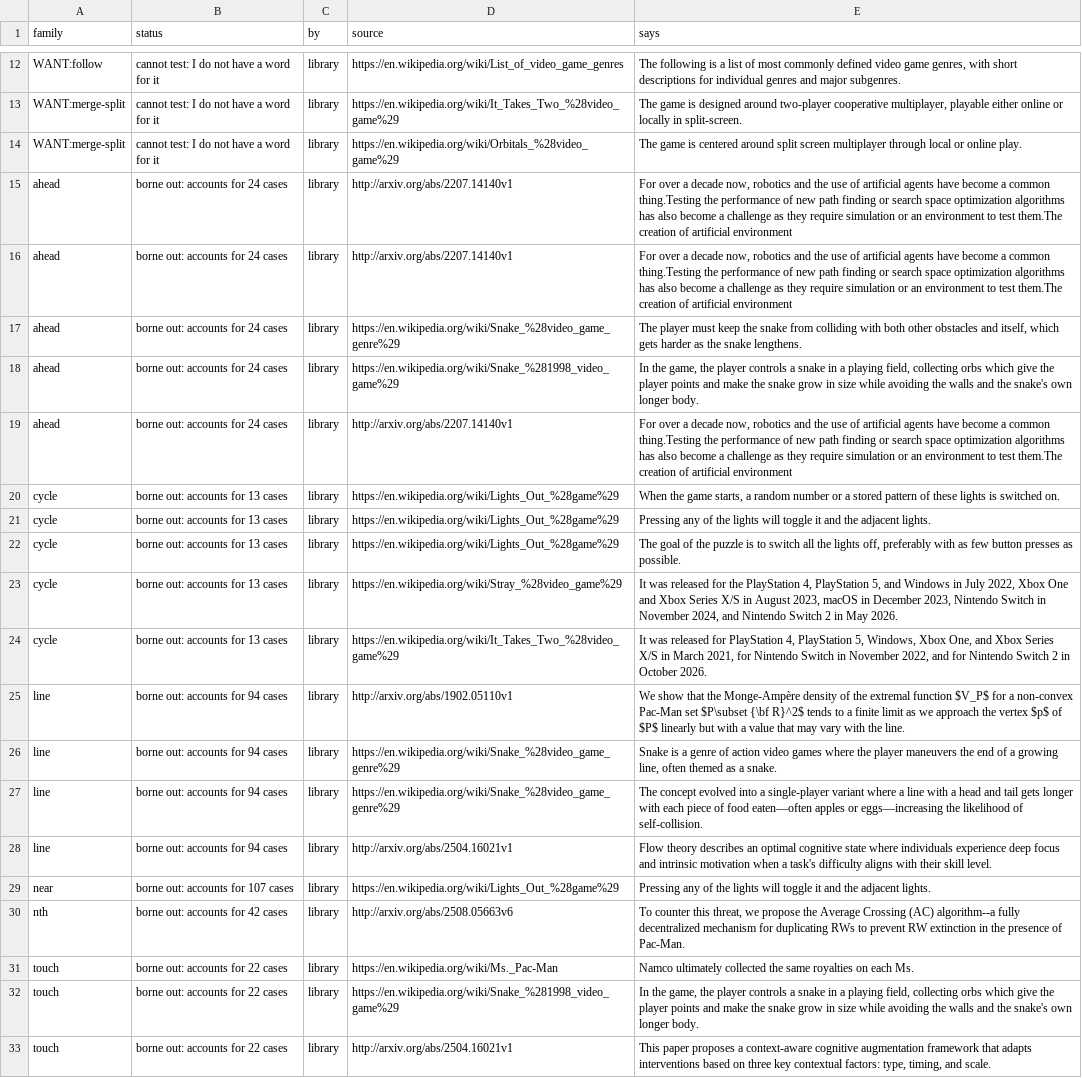
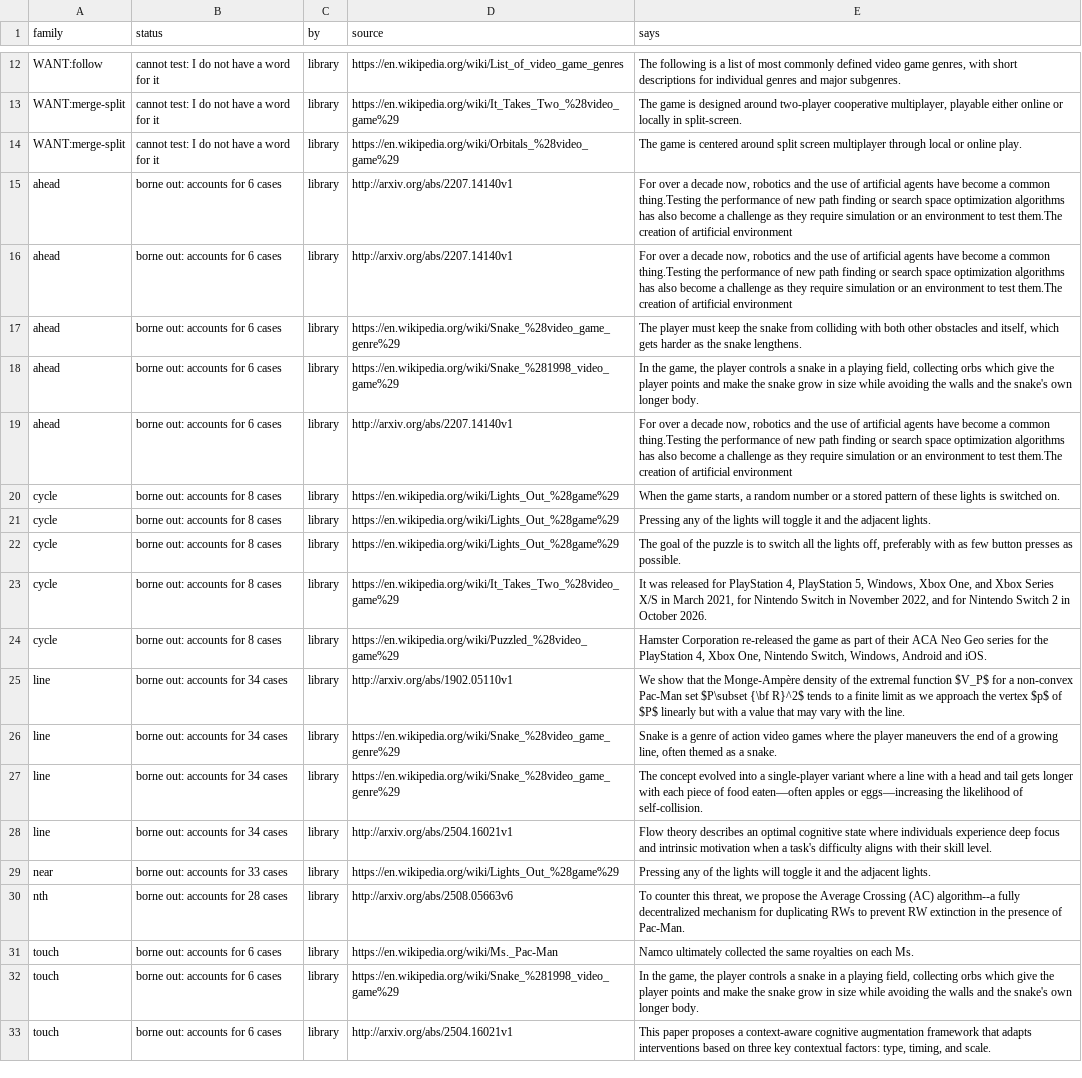
Before and after one commit to pra-ji-moh/ciall, a TSV file: child/library/claims.tsv, drawn as a sheet; only a part is shown, gaps mark what is left out; the diff names each change by its address in the sheet, - before the commit and + after, or states it on an @@ line.

```diff
--- a/child/library/claims.tsv
+++ b/child/library/claims.tsv
-B15:B19 (status): borne out: accounts for 24 cases
+B15:B19 (status): borne out: accounts for 6 cases
-B20:B24 (status): borne out: accounts for 13 cases
+B20:B24 (status): borne out: accounts for 8 cases
-D23 (source): https://en.wikipedia.org/wiki/Stray_%28video_game%29
+D23 (source): https://en.wikipedia.org/wiki/It_Takes_Two_%28video_game%29
-E23 (says): …released for the PlayStation 4, PlayStation 5, and Windows in July 2022, Xbox One and Xbox Series X/S in August 2023, macOS in December 2023, Nintendo Switch in November 2024, and Nintendo Switch 2 in May 2026.
+E23 (says): …released for PlayStation 4, PlayStation 5, Windows, Xbox One, and Xbox Series X/S in March 2021, for Nintendo Switch in November 2022, and for Nintendo Switch 2 in October 2026.
-D24 (source): https://en.wikipedia.org/wiki/It_Takes_Two_%28video_game%29
+D24 (source): https://en.wikipedia.org/wiki/Puzzled_%28video_game%29
-E24 (says): It was released for PlayStation 4, PlayStation 5, Windows, Xbox One, and Xbox Series X/S in March 2021, for Nintendo Switch in November 2022, and for Nintendo Switch 2 in October 2026.
+E24 (says): Hamster Corporation re-released the game as part of their ACA Neo Geo series for the PlayStation 4, Xbox One, Nintendo Switch, Windows, Android and iOS.
-B25:B28 (status): borne out: accounts for 94 cases
+B25:B28 (status): borne out: accounts for 34 cases
-B29 (status): borne out: accounts for 107 cases
+B29 (status): borne out: accounts for 33 cases
-B30 (status): borne out: accounts for 42 cases
+B30 (status): borne out: accounts for 28 cases
-B31:B33 (status): borne out: accounts for 22 cases
+B31:B33 (status): borne out: accounts for 6 cases
```
Also changed, not shown: child/goal_kinds.tsv, child/practice.tsv, 17 other files.
